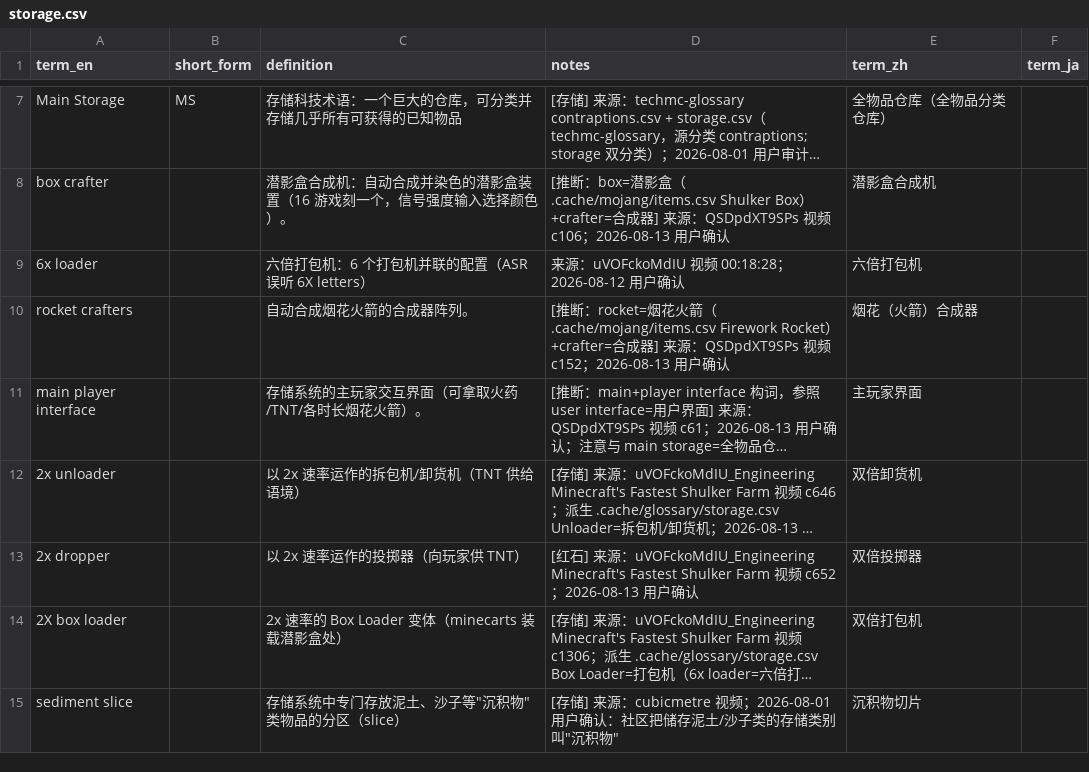
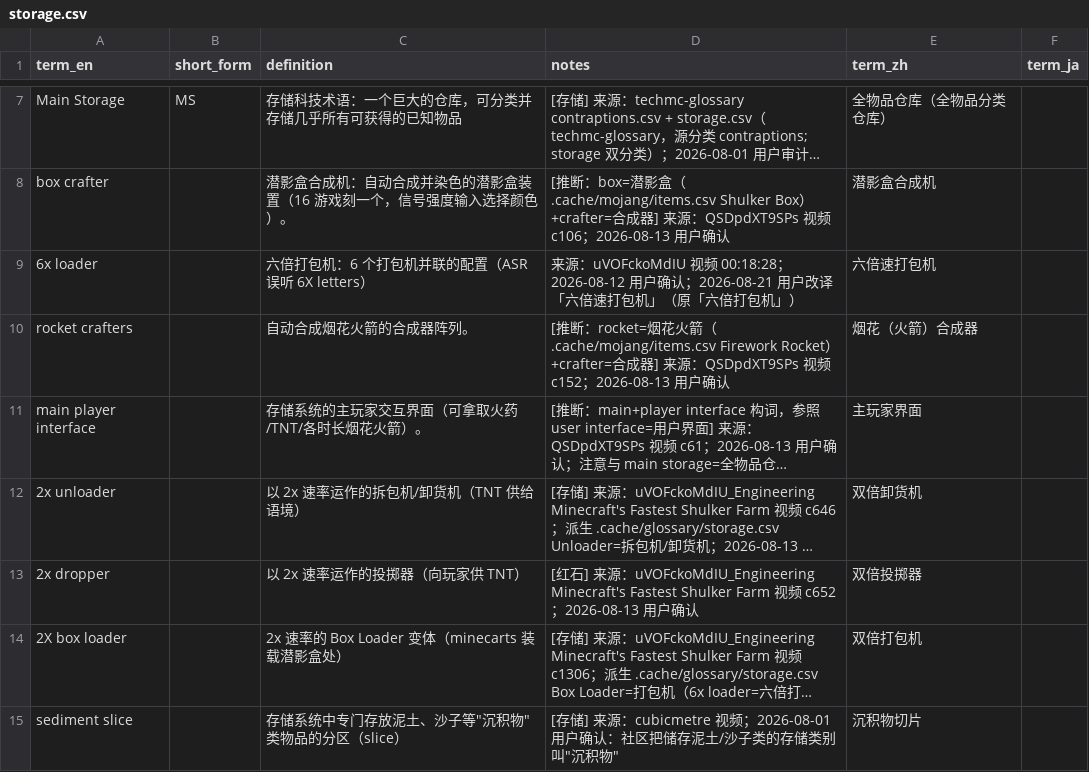
Before and after one commit to Youmiel/TechMCTranslationWorkflow, a CSV file: knowledge/01_terminology/storage.csv, drawn as a sheet; only a part is shown, gaps mark what is left out; long unchanged cells end in …; the diff names each change by its address in the sheet, - before the commit and + after, or states it on an @@ line.

```diff
--- a/knowledge/01_terminology/storage.csv
+++ b/knowledge/01_terminology/storage.csv
-D9 (notes): …确认
+D9 (notes): …确认；2026-08-21 用户改译「六倍速打包机」（原「六倍打包机」）
-E9 (term_zh): 六倍打包机
+E9 (term_zh): 六倍速打包机
```
Also changed, not shown: knowledge/01_terminology/mob_farm.csv, 5 other files.
